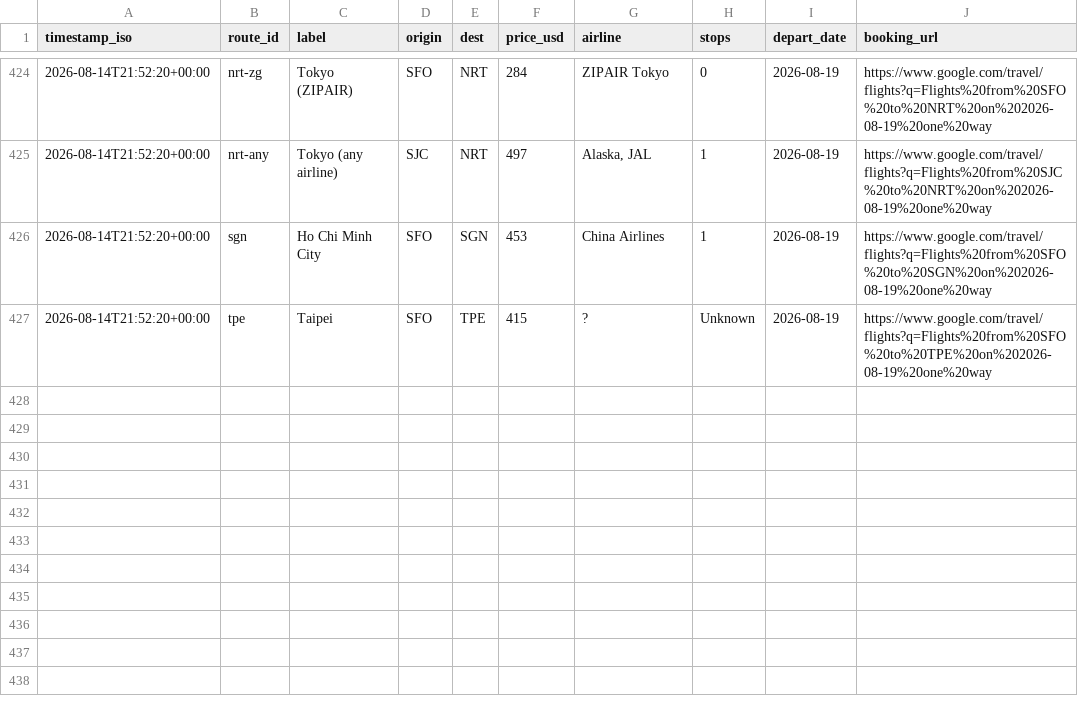
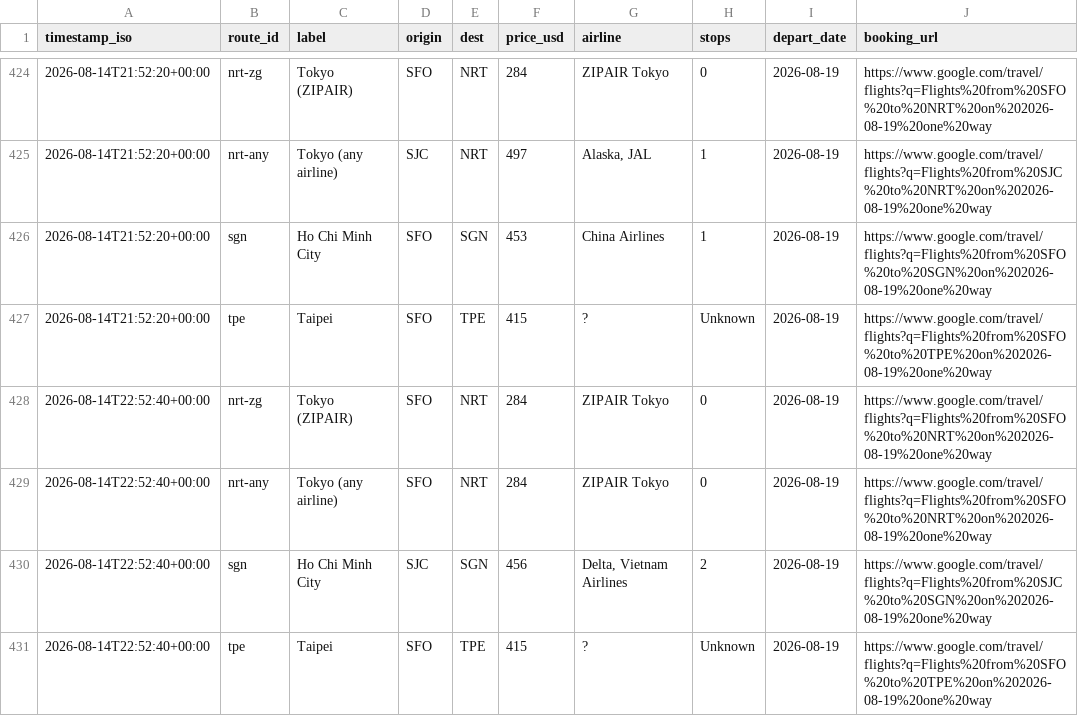
Before and after one commit to vanqd3216-dev/fare-tracker, a CSV file: fares_log.csv, drawn as a sheet; only a part is shown, gaps mark what is left out; the diff names each change by its address in the sheet, - before the commit and + after, or states it on an @@ line.

```diff
--- a/fares_log.csv
+++ b/fares_log.csv
+row 428: 2026-08-14T22:52:40+00:00 | nrt-zg | Tokyo (ZIPAIR) | SFO | NRT | 284 | ZIPAIR Tokyo | 0 | 2026-08-19 | https://www.google.com/travel/flights?q=Flights%20from%20SFO%20to%20NRT%20on%202026-08-19%20one%20way
+row 429: 2026-08-14T22:52:40+00:00 | nrt-any | Tokyo (any airline) | SFO | NRT | 284 | ZIPAIR Tokyo | 0 | 2026-08-19 | https://www.google.com/travel/flights?q=Flights%20from%20SFO%20to%20NRT%20on%202026-08-19%20one%20way
+row 430: 2026-08-14T22:52:40+00:00 | sgn | Ho Chi Minh City | SJC | SGN | 456 | Delta, Vietnam Airlines | 2 | 2026-08-19 | https://www.google.com/travel/flights?q=Flights%20from%20SJC%20to%20SGN%20on%202026-08-19%20one%20way
+row 431: 2026-08-14T22:52:40+00:00 | tpe | Taipei | SFO | TPE | 415 | ? | Unknown | 2026-08-19 | https://www.google.com/travel/flights?q=Flights%20from%20SFO%20to%20TPE%20on%202026-08-19%20one%20way
```
